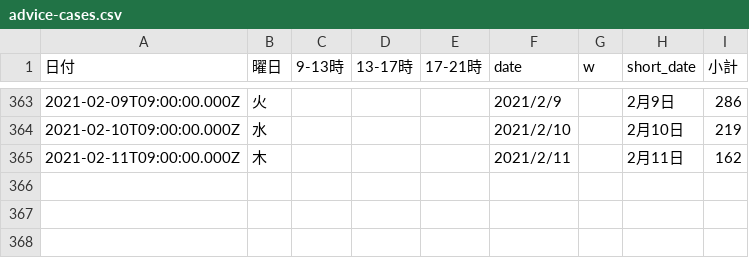
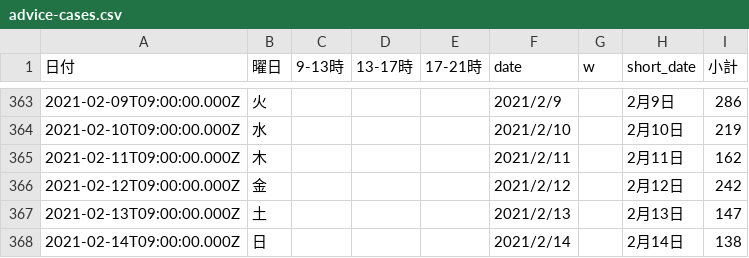
Before and after one commit to code4sabae/opendatagojp, a CSV file: csv/sapporo-shi/advice-cases.csv, drawn as a sheet; only a part is shown, gaps mark what is left out; the diff names each change by its address in the sheet, - before the commit and + after, or states it on an @@ line.

```diff
--- a/csv/sapporo-shi/advice-cases.csv
+++ b/csv/sapporo-shi/advice-cases.csv
+row 366: 2021-02-12T09:00:00.000Z | 金 |  |  |  | 2021/2/12 |  | 2月12日 | 242
+row 367: 2021-02-13T09:00:00.000Z | 土 |  |  |  | 2021/2/13 |  | 2月13日 | 147
+row 368: 2021-02-14T09:00:00.000Z | 日 |  |  |  | 2021/2/14 |  | 2月14日 | 138
```
Also changed, not shown: csv/kitakyushu-shi/patients-summary.csv, csv/kitakyushu-shi/public-test-cases.csv, 7 other files.
